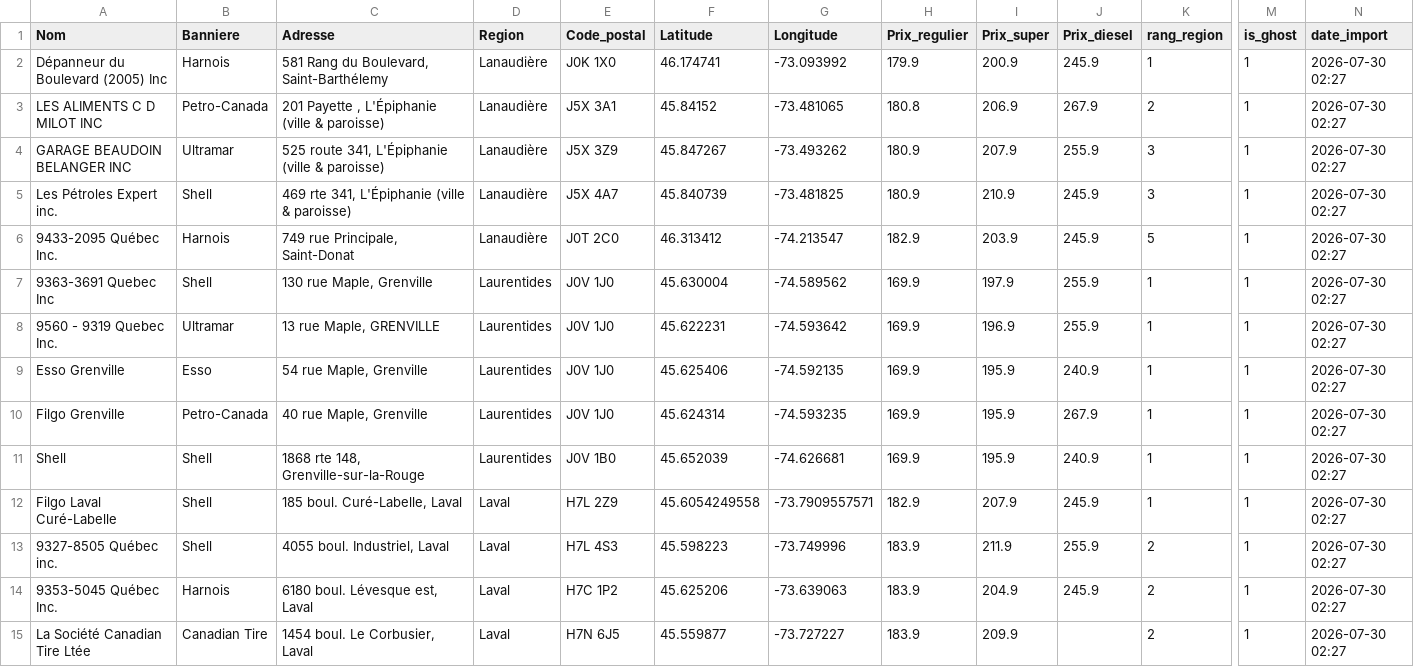
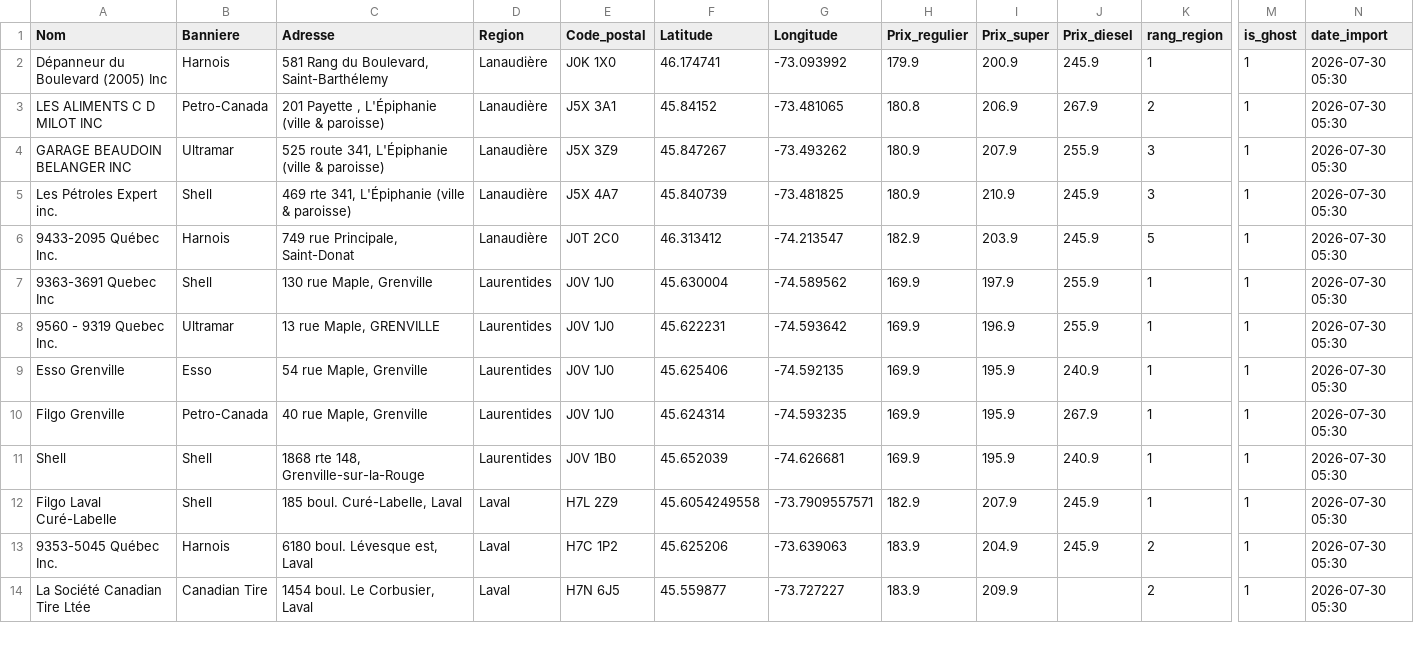
Before and after one commit to emclavel/regie-essence-quebec-data, a CSV file: data/regie_essence_grand_montreal.csv, drawn as a sheet; only a part is shown, gaps mark what is left out; removed rows and columns are numbered as before the commit, all else as after; rows hold the shown columns only; the diff covers the shown part only; the diff names each change by its address in the sheet, - before the commit and + after, or states it on an @@ line.

```diff
--- a/data/regie_essence_grand_montreal.csv
+++ b/data/regie_essence_grand_montreal.csv
-N2:N12 (date_import): 2026-07-30 02:27
+N2:N12 (date_import): 2026-07-30 05:30
-row 13: 9327-8505 Québec inc. | Shell | 4055 boul. Industriel, Laval | Laval | H7L 4S3 | 45.598223 | -73.749996 | 183.9 | 211.9 | 255.9 | 2 | 1 | 2026-07-30 02:27
-N13:N14 (date_import): 2026-07-30 02:27
+N13:N14 (date_import): 2026-07-30 05:30
```
Also changed, not shown: 2 added rows, 1 removed row and 12 edited cells elsewhere in this file, data/regie_essence_estrie.csv, data/regie_essence_mauricie.csv, 3 other files.
